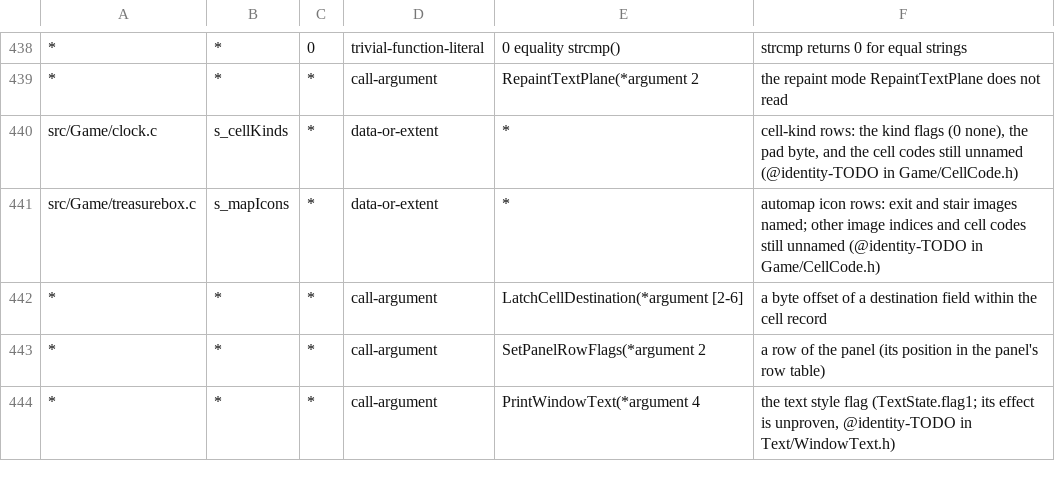
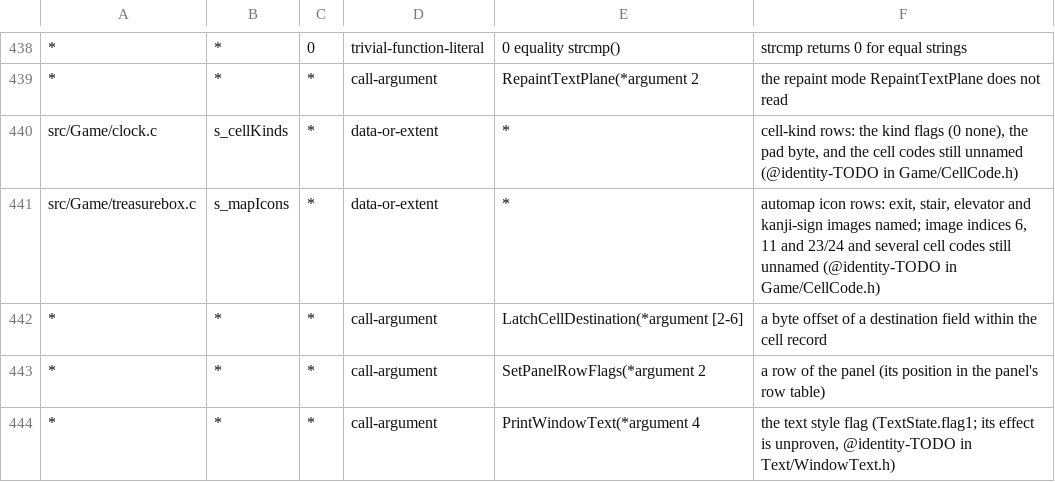
Before and after one commit to sushi-shi/giten-decomp, a TSV file: config/constants.tsv, drawn as a sheet; only a part is shown, gaps mark what is left out; the diff names each change by its address in the sheet, - before the commit and + after, or states it on an @@ line.

```diff
--- a/config/constants.tsv
+++ b/config/constants.tsv
-F441: …icon rows: exit and stair images named; other image indices and cell codes…
+F441: …icon rows: exit, stair, elevator and kanji-sign images named; image indices 6, 11 and 23/24 and several cell codes…
```
Also changed, not shown: 3 other files.
